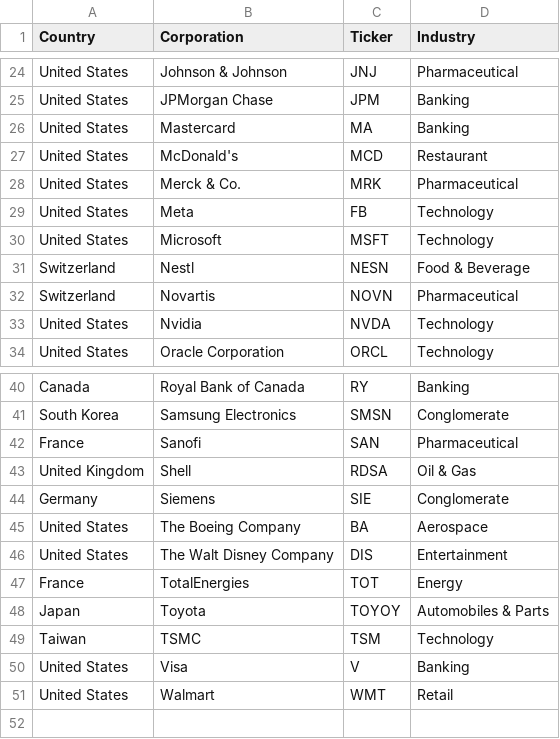
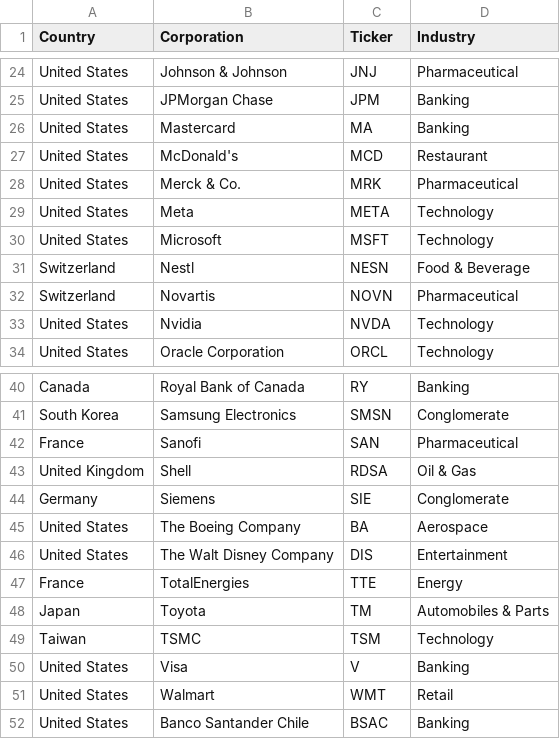
Before and after one commit to Milanpeter-77/Coursework-Pairs-Trading, a CSV file: data/DJGT_constituents.csv, drawn as a sheet; only a part is shown, gaps mark what is left out.

```diff
--- a/data/DJGT_constituents.csv
+++ b/data/DJGT_constituents.csv
@@ -28,3 +28,3 @@ United States,McDonald's,MCD,Restaurant
 United States,Merck & Co.,MRK,Pharmaceutical
-United States,Meta,FB,Technology
+United States,Meta,META,Technology
 United States,Microsoft,MSFT,Technology
@@ -46,4 +46,4 @@ United States,The Boeing Company,BA,Aerospace
 United States,The Walt Disney Company,DIS,Entertainment
-France,TotalEnergies,TOT,Energy
-Japan,Toyota,TOYOY,Automobiles & Parts
+France,TotalEnergies,TTE,Energy
+Japan,Toyota,TM,Automobiles & Parts
 Taiwan,TSMC,TSM,Technology
@@ -51 +51,2 @@ United States,Visa,V,Banking
 United States,Walmart,WMT,Retail
+United States,Banco Santander Chile,BSAC,Banking
```
Also changed, not shown: 15 other files.
